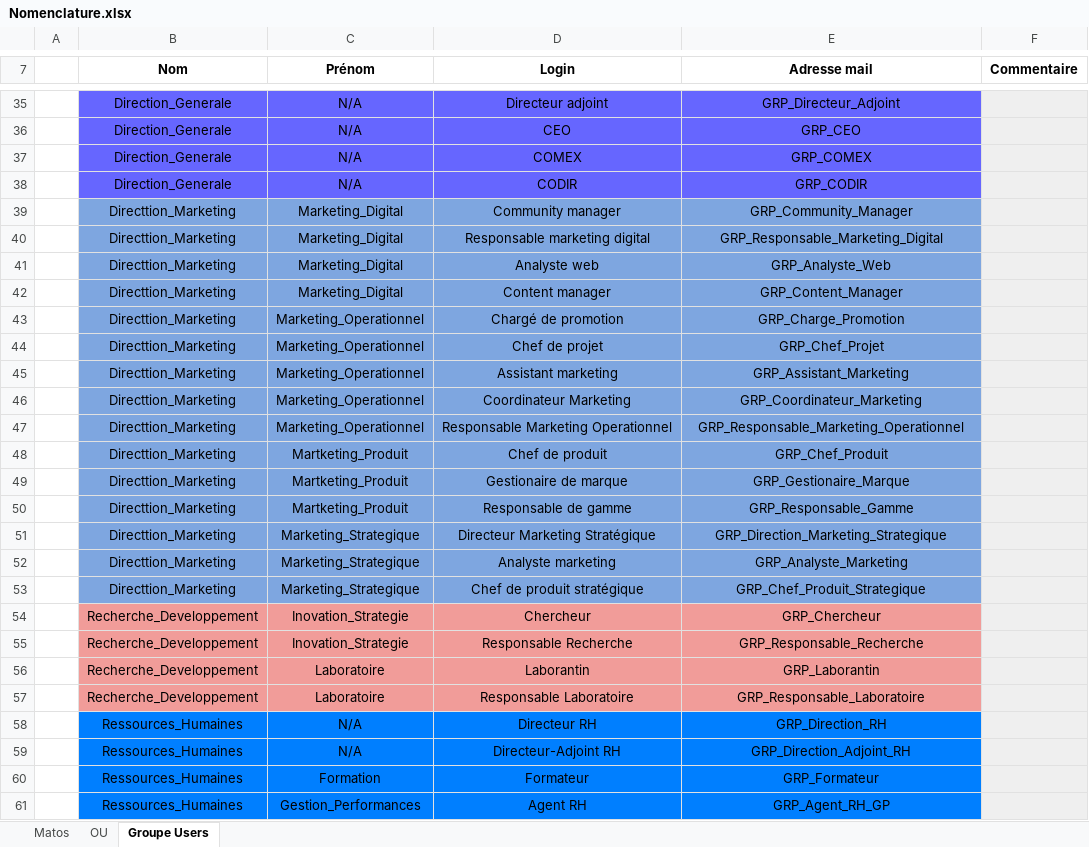
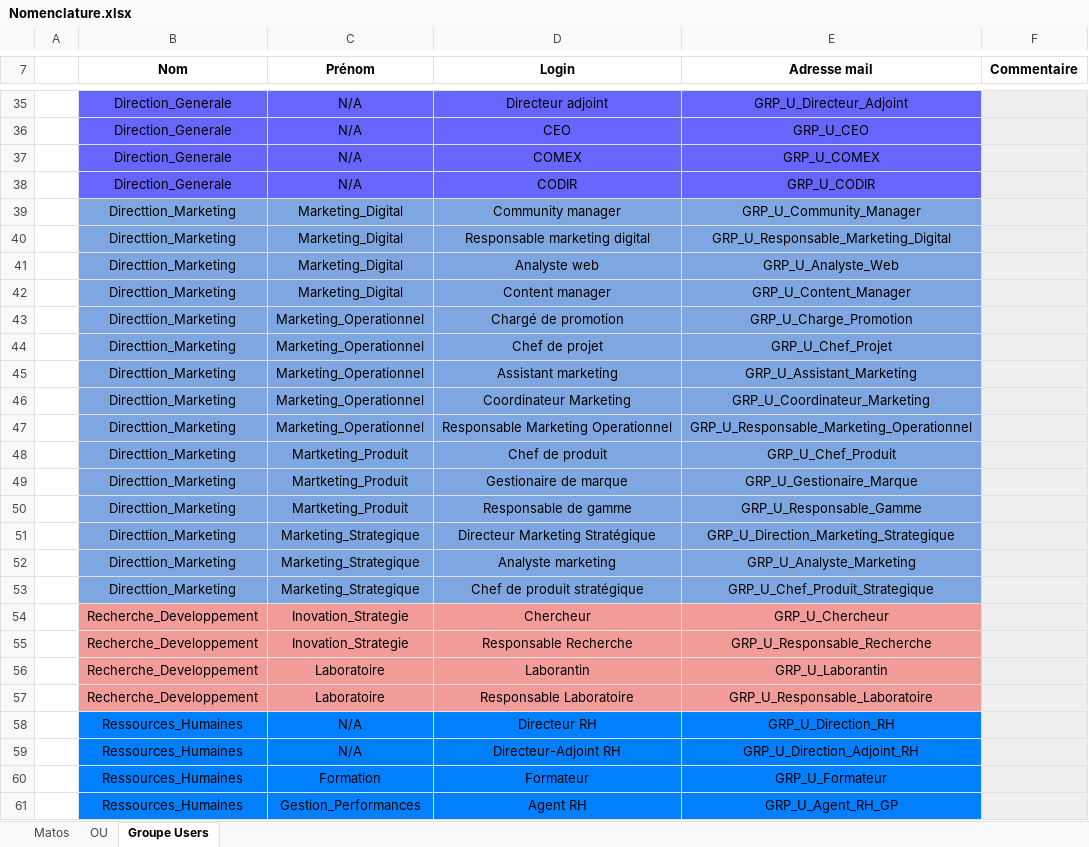
Before and after one commit to WildCodeSchool/TSSR-2402-P3-G4-BuildYourInfra-Pharmgreen, an Excel workbook: Ressources/Nomenclature.xlsx, sheet Groupe Users, drawn as a sheet; only a part is shown, gaps mark what is left out; values as stored, in another font and other column widths than the file's, no borders; charts and pictures not drawn; the diff covers the shown part only; the diff names each change by its address in the sheet, - before the commit and + after, or states it on an @@ line.

```diff
--- a/Ressources/Nomenclature.xlsx (sheet Groupe Users)
+++ b/Ressources/Nomenclature.xlsx (sheet Groupe Users)
-E35 (Adresse mail): GRP_Directeur_Adjoint
+E35 (Adresse mail): GRP_U_Directeur_Adjoint
-E36 (Adresse mail): GRP_CEO
+E36 (Adresse mail): GRP_U_CEO
-E37 (Adresse mail): GRP_COMEX
+E37 (Adresse mail): GRP_U_COMEX
-E38 (Adresse mail): GRP_CODIR
+E38 (Adresse mail): GRP_U_CODIR
-E39 (Adresse mail): GRP_Community_Manager
+E39 (Adresse mail): GRP_U_Community_Manager
-E40 (Adresse mail): GRP_Responsable_Marketing_Digital
+E40 (Adresse mail): GRP_U_Responsable_Marketing_Digital
-E41 (Adresse mail): GRP_Analyste_Web
+E41 (Adresse mail): GRP_U_Analyste_Web
-E42 (Adresse mail): GRP_Content_Manager
+E42 (Adresse mail): GRP_U_Content_Manager
-E43 (Adresse mail): GRP_Charge_Promotion
+E43 (Adresse mail): GRP_U_Charge_Promotion
-E44 (Adresse mail): GRP_Chef_Projet
+E44 (Adresse mail): GRP_U_Chef_Projet
-E45 (Adresse mail): GRP_Assistant_Marketing
+E45 (Adresse mail): GRP_U_Assistant_Marketing
-E46 (Adresse mail): GRP_Coordinateur_Marketing
+E46 (Adresse mail): GRP_U_Coordinateur_Marketing
-E47 (Adresse mail): GRP_Responsable_Marketing_Operationnel
+E47 (Adresse mail): GRP_U_Responsable_Marketing_Operationnel
-E48 (Adresse mail): GRP_Chef_Produit
+E48 (Adresse mail): GRP_U_Chef_Produit
-E49 (Adresse mail): GRP_Gestionaire_Marque
+E49 (Adresse mail): GRP_U_Gestionaire_Marque
-E50 (Adresse mail): GRP_Responsable_Gamme
+E50 (Adresse mail): GRP_U_Responsable_Gamme
-E51 (Adresse mail): GRP_Direction_Marketing_Strategique
+E51 (Adresse mail): GRP_U_Direction_Marketing_Strategique
-E52 (Adresse mail): GRP_Analyste_Marketing
+E52 (Adresse mail): GRP_U_Analyste_Marketing
-E53 (Adresse mail): GRP_Chef_Produit_Strategique
+E53 (Adresse mail): GRP_U_Chef_Produit_Strategique
-E54 (Adresse mail): GRP_Chercheur
+E54 (Adresse mail): GRP_U_Chercheur
-E55 (Adresse mail): GRP_Responsable_Recherche
+E55 (Adresse mail): GRP_U_Responsable_Recherche
-E56 (Adresse mail): GRP_Laborantin
+E56 (Adresse mail): GRP_U_Laborantin
-E57 (Adresse mail): GRP_Responsable_Laboratoire
+E57 (Adresse mail): GRP_U_Responsable_Laboratoire
-E58 (Adresse mail): GRP_Direction_RH
+E58 (Adresse mail): GRP_U_Direction_RH
-E59 (Adresse mail): GRP_Direction_Adjoint_RH
+E59 (Adresse mail): GRP_U_Direction_Adjoint_RH
-E60 (Adresse mail): GRP_Formateur
+E60 (Adresse mail): GRP_U_Formateur
-E61 (Adresse mail): GRP_Agent_RH_GP
+E61 (Adresse mail): GRP_U_Agent_RH_GP
```
Also changed, not shown: 56 edited cells elsewhere in this sheet.
